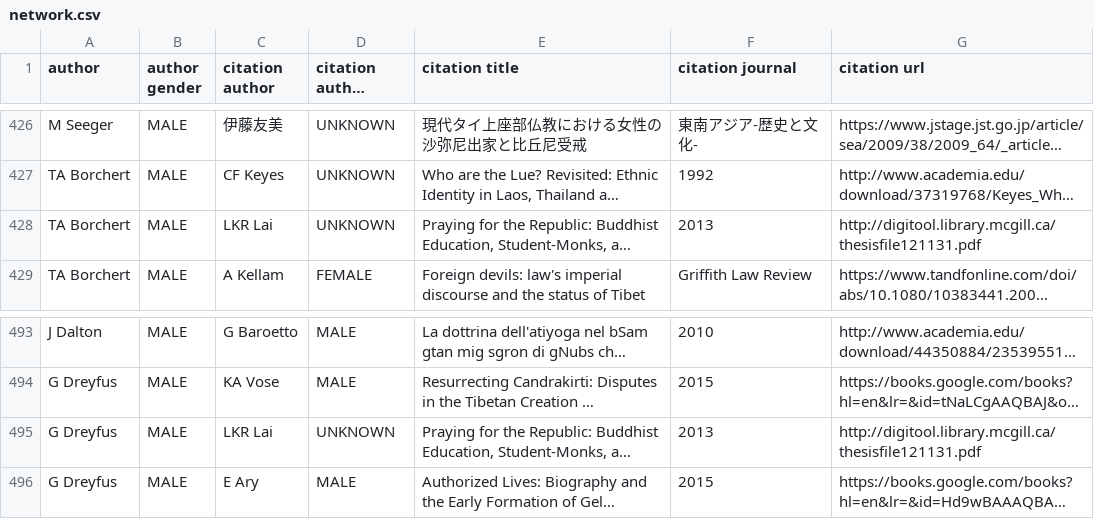
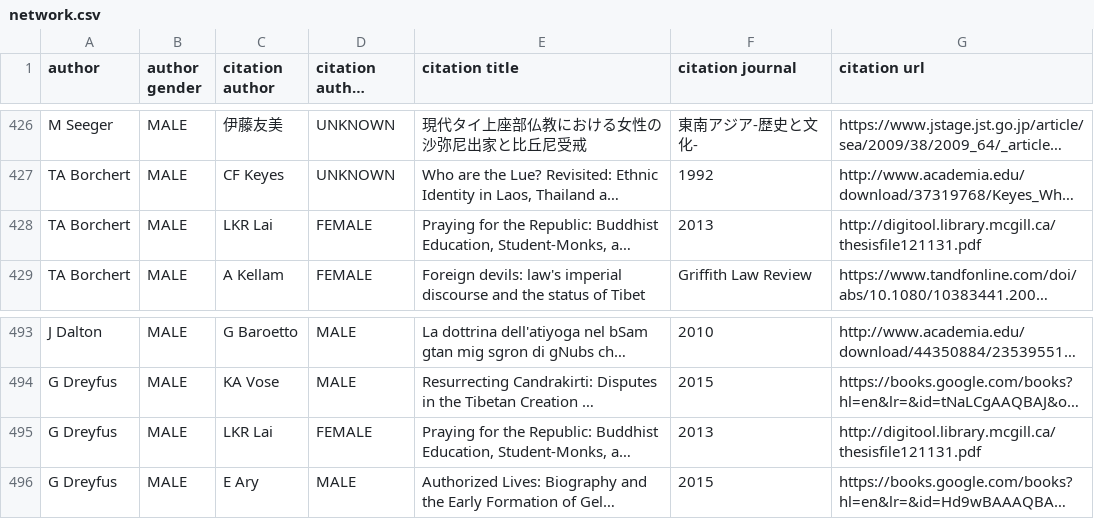
Before and after one commit to scholarslab/HellerScripts, a CSV file: network.csv, drawn as a sheet; only a part is shown, gaps mark what is left out; long unchanged cells end in …; the diff names each change by its address in the sheet, - before the commit and + after, or states it on an @@ line.

```diff
--- a/network.csv
+++ b/network.csv
-D428 (citation author gender): UNKNOWN
+D428 (citation author gender): FEMALE
-D495 (citation author gender): UNKNOWN
+D495 (citation author gender): FEMALE
```
Also changed, not shown: names.csv.
